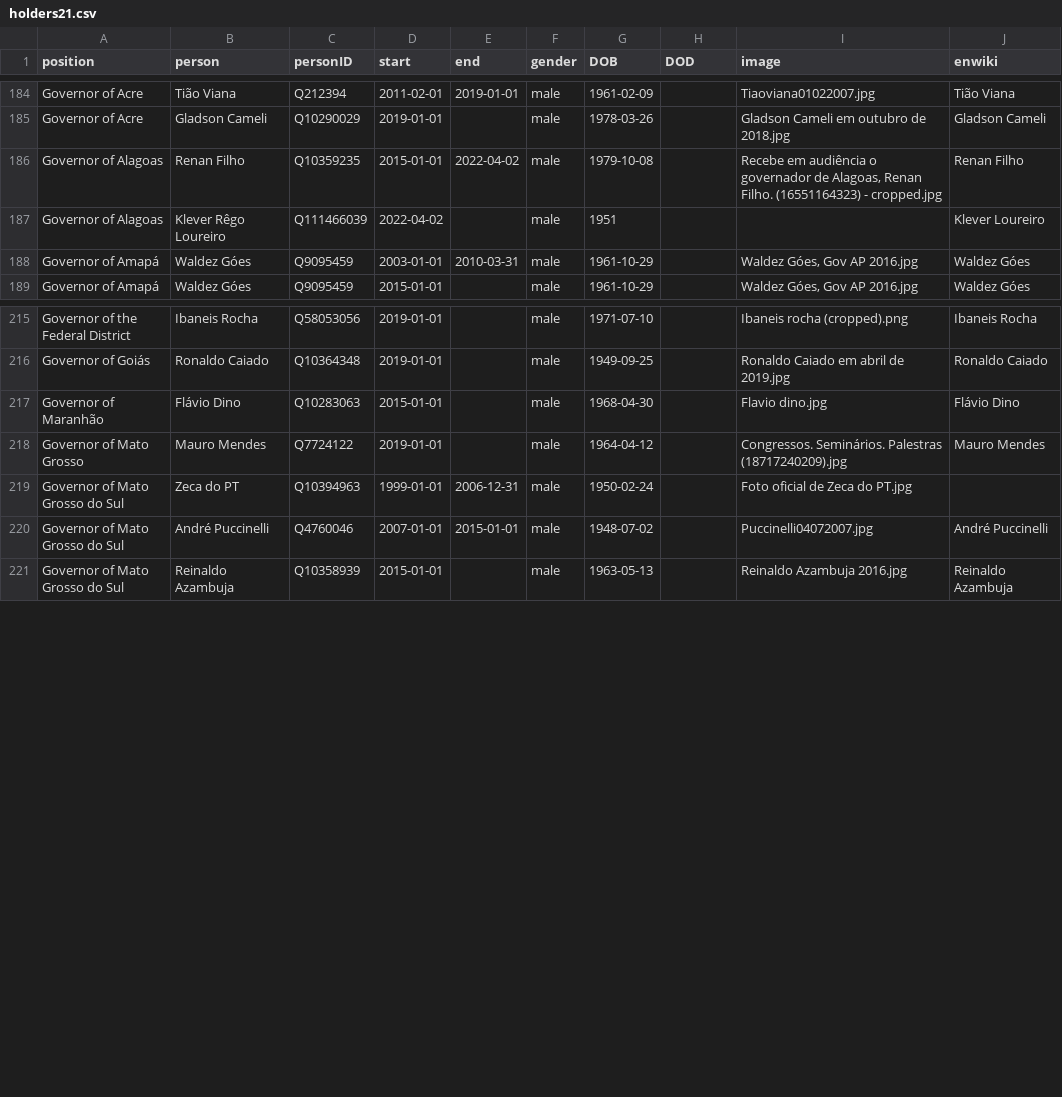
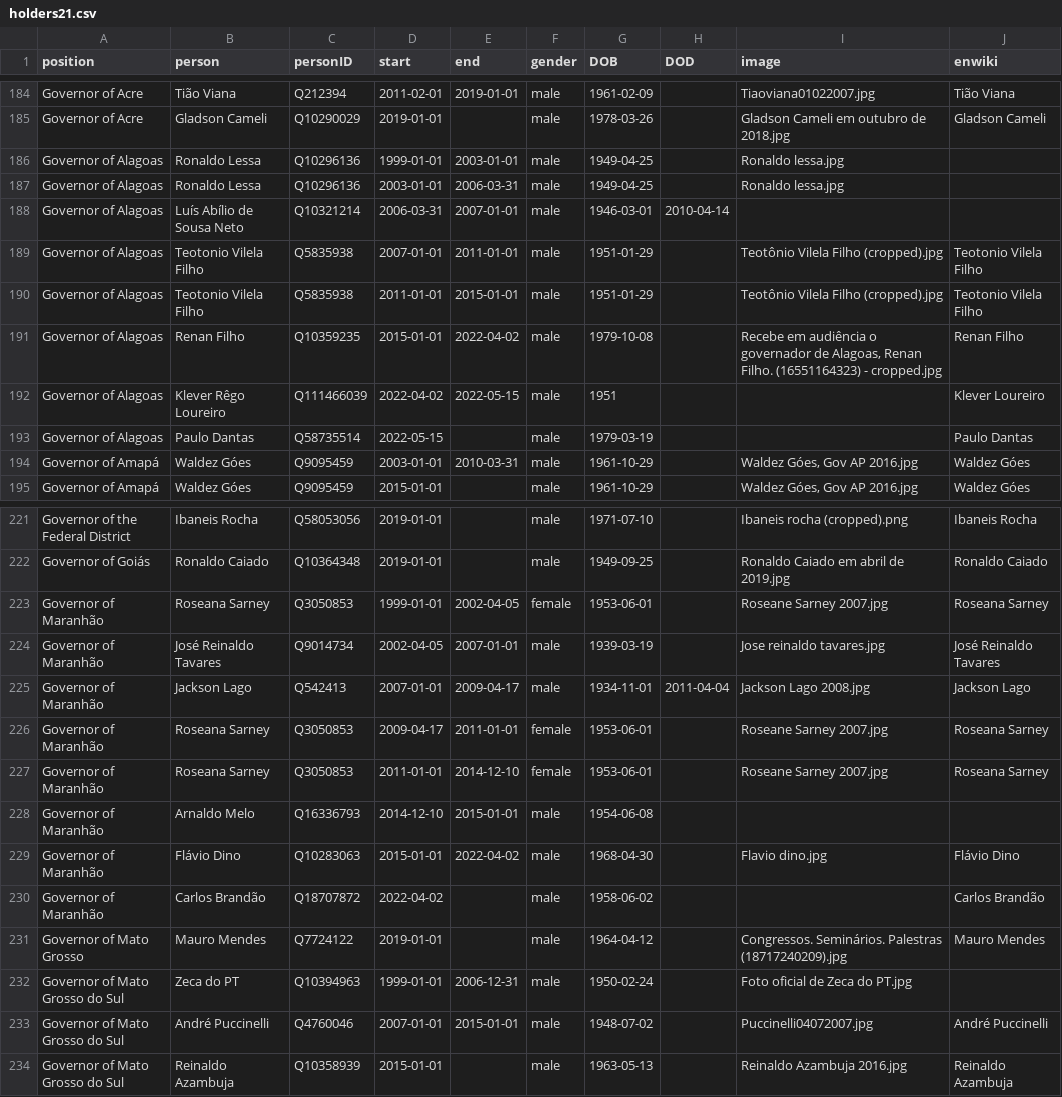
Before and after one commit to every-politician-scrapers/brazil-ministers, a CSV file: html/holders21.csv, drawn as a sheet; only a part is shown, gaps mark what is left out.

```diff
--- a/html/holders21.csv
+++ b/html/holders21.csv
@@ -185,4 +185,10 @@ Governor of Acre,Tião Viana,Q212394,2011-02-01,2019-01-01,male,1961-02-09,,Tiao
 Governor of Acre,Gladson Cameli,Q10290029,2019-01-01,,male,1978-03-26,,Gladson Cameli em outubro de 2018.jpg,Gladson Cameli
+Governor of Alagoas,Ronaldo Lessa,Q10296136,1999-01-01,2003-01-01,male,1949-04-25,,Ronaldo lessa.jpg,
+Governor of Alagoas,Ronaldo Lessa,Q10296136,2003-01-01,2006-03-31,male,1949-04-25,,Ronaldo lessa.jpg,
+Governor of Alagoas,Luís Abílio de Sousa Neto,Q10321214,2006-03-31,2007-01-01,male,1946-03-01,2010-04-14,,
+Governor of Alagoas,Teotonio Vilela Filho,Q5835938,2007-01-01,2011-01-01,male,1951-01-29,,Teotônio Vilela Filho (cropped).jpg,Teotonio Vilela Filho
+Governor of Alagoas,Teotonio Vilela Filho,Q5835938,2011-01-01,2015-01-01,male,1951-01-29,,Teotônio Vilela Filho (cropped).jpg,Teotonio Vilela Filho
 Governor of Alagoas,Renan Filho,Q10359235,2015-01-01,2022-04-02,male,1979-10-08,,"Recebe em audiência o governador de Alagoas, Renan Filho. (16551164323) - cropped.jpg",Renan Filho
-Governor of Alagoas,Klever Rêgo Loureiro,Q111466039,2022-04-02,,male,1951,,,Klever Loureiro
+Governor of Alagoas,Klever Rêgo Loureiro,Q111466039,2022-04-02,2022-05-15,male,1951,,,Klever Loureiro
+Governor of Alagoas,Paulo Dantas,Q58735514,2022-05-15,,male,1979-03-19,,,Paulo Dantas
 Governor of Amapá,Waldez Góes,Q9095459,2003-01-01,2010-03-31,male,1961-10-29,,"Waldez Góes, Gov AP 2016.jpg",Waldez Góes
@@ -216,3 +222,10 @@ Governor of the Federal District,Ibaneis Rocha,Q58053056,2019-01-01,,male,1971-0
 Governor of Goiás,Ronaldo Caiado,Q10364348,2019-01-01,,male,1949-09-25,,Ronaldo Caiado em abril de 2019.jpg,Ronaldo Caiado
-Governor of Maranhão,Flávio Dino,Q10283063,2015-01-01,,male,1968-04-30,,Flavio dino.jpg,Flávio Dino
+Governor of Maranhão,Roseana Sarney,Q3050853,1999-01-01,2002-04-05,female,1953-06-01,,Roseane Sarney 2007.jpg,Roseana Sarney
+Governor of Maranhão,José Reinaldo Tavares,Q9014734,2002-04-05,2007-01-01,male,1939-03-19,,Jose reinaldo tavares.jpg,José Reinaldo Tavares
+Governor of Maranhão,Jackson Lago,Q542413,2007-01-01,2009-04-17,male,1934-11-01,2011-04-04,Jackson Lago 2008.jpg,Jackson Lago
+Governor of Maranhão,Roseana Sarney,Q3050853,2009-04-17,2011-01-01,female,1953-06-01,,Roseane Sarney 2007.jpg,Roseana Sarney
+Governor of Maranhão,Roseana Sarney,Q3050853,2011-01-01,2014-12-10,female,1953-06-01,,Roseane Sarney 2007.jpg,Roseana Sarney
+Governor of Maranhão,Arnaldo Melo,Q16336793,2014-12-10,2015-01-01,male,1954-06-08,,,
+Governor of Maranhão,Flávio Dino,Q10283063,2015-01-01,2022-04-02,male,1968-04-30,,Flavio dino.jpg,Flávio Dino
+Governor of Maranhão,Carlos Brandão,Q18707872,2022-04-02,,male,1958-06-02,,,Carlos Brandão
 Governor of Mato Grosso,Mauro Mendes,Q7724122,2019-01-01,,male,1964-04-12,,Congressos. Seminários. Palestras (18717240209).jpg,Mauro Mendes
```
Also changed, not shown: html/current.csv, html/family.csv, 3 other files.
